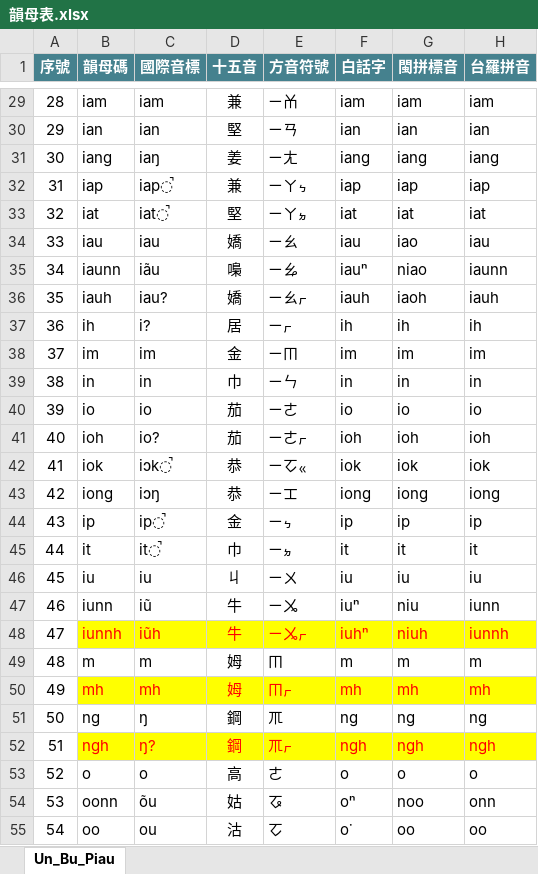
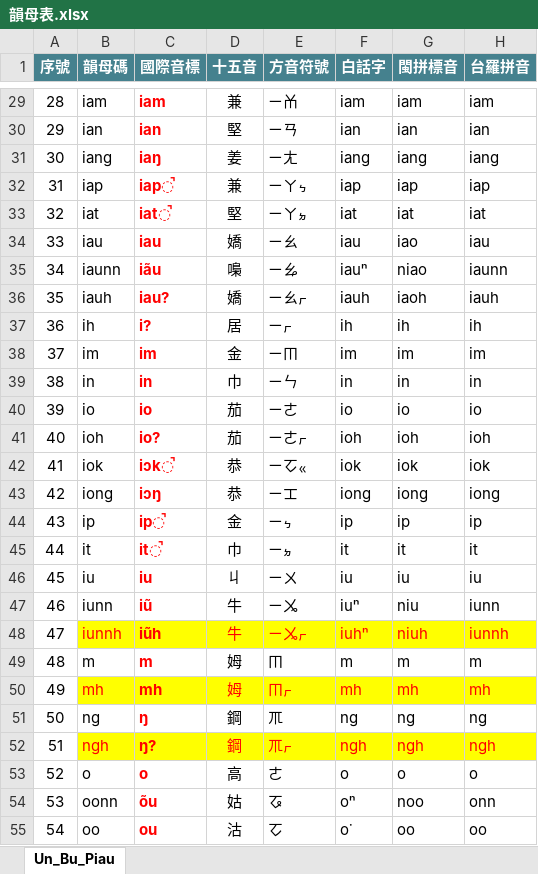
Before and after one commit to AlanJui/Piau-Im, an Excel workbook: tools/韻母表.xlsx, sheet Un_Bu_Piau, drawn as a sheet; only a part is shown, gaps mark what is left out; values as stored, in another font and other column widths than the file's, no borders; the diff covers the shown part only; the diff names each change by its address in the sheet, - before the commit and + after, or states it on an @@ line.

```diff
--- a/tools/韻母表.xlsx (sheet Un_Bu_Piau)
+++ b/tools/韻母表.xlsx (sheet Un_Bu_Piau)
-C29:C55 bold: off
+C29:C55 bold: on
-C29:C47 text colour: black
+C29:C47 text colour: #FF0000
-C49 text colour: black
+C49 text colour: #FF0000
-C51 text colour: black
+C51 text colour: #FF0000
-C53:C55 text colour: black
+C53:C55 text colour: #FF0000
```
Also changed, not shown: cell formats elsewhere in this sheet, tools/聲母表.xlsx, 68 other files.
